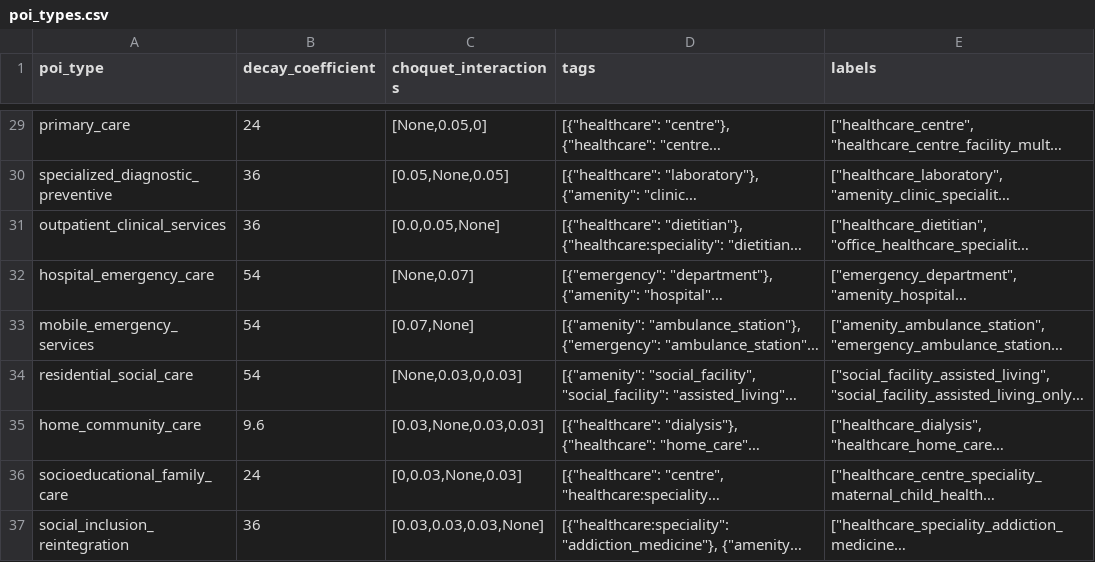
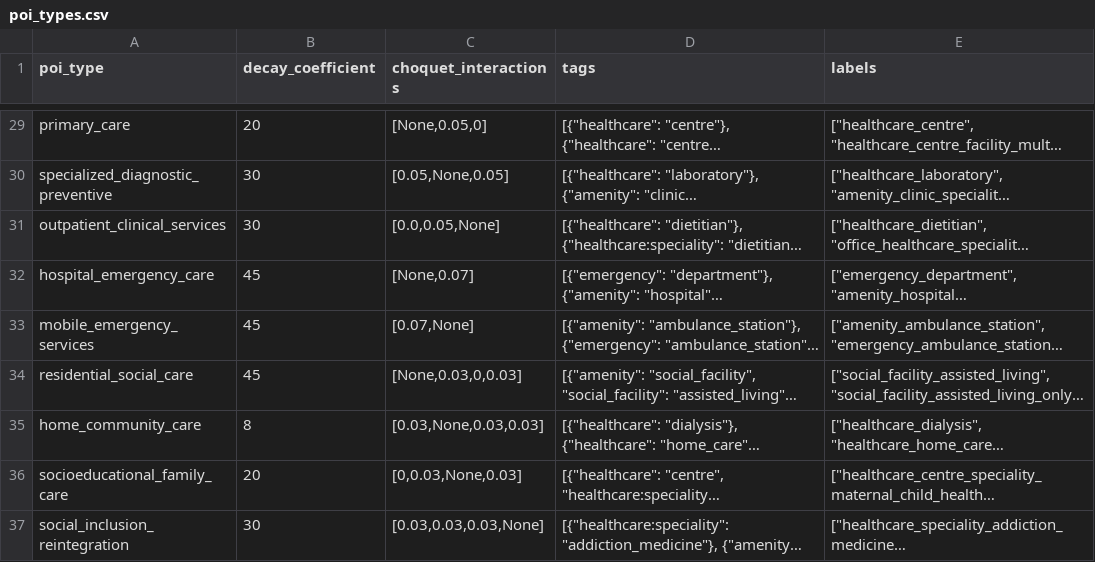
Before and after one commit to davyatze01/CapabilityModel, a CSV file: config/poi_types.csv, drawn as a sheet; only a part is shown, gaps mark what is left out; long unchanged cells end in …; the diff covers the shown part only; the diff names each change by its address in the sheet, - before the commit and + after, or states it on an @@ line.

```diff
--- a/config/poi_types.csv
+++ b/config/poi_types.csv
-B29 (decay_coefficient): 24
+B29 (decay_coefficient): 20
-B30:B31 (decay_coefficient): 36
+B30:B31 (decay_coefficient): 30
-B32:B34 (decay_coefficient): 54
+B32:B34 (decay_coefficient): 45
-B35 (decay_coefficient): 9.6
+B35 (decay_coefficient): 8
-B36 (decay_coefficient): 24
+B36 (decay_coefficient): 20
-B37 (decay_coefficient): 36
+B37 (decay_coefficient): 30
```
Also changed, not shown: 27 edited cells elsewhere in this file, 35 other files.
